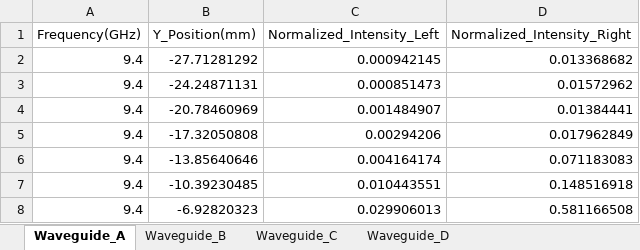
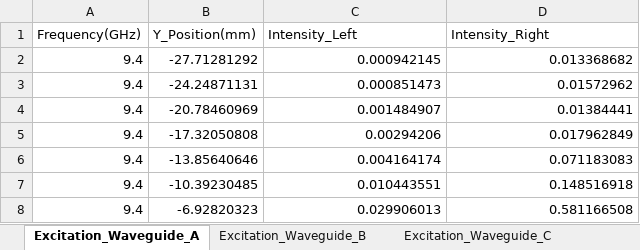
Before and after one commit to xcuiad/insulator-free-topological-photonic-multi-lane-highways-source-data, an Excel workbook: Main-Figs/Fig3/Fig3c.xlsx, sheet Excitation_Waveguide_A, drawn as a sheet; only a part is shown; values as stored, in another font and other column widths than the file's, no borders; the diff names each change by its address in the sheet, - before the commit and + after, or states it on an @@ line.

```diff
--- a/Main-Figs/Fig3/Fig3c.xlsx (sheet Excitation_Waveguide_A)
+++ b/Main-Figs/Fig3/Fig3c.xlsx (sheet Excitation_Waveguide_A)
-sheet tab: Waveguide_A
+sheet tab: Excitation_Waveguide_A
-sheet tab: Waveguide_B
+sheet tab: Excitation_Waveguide_B
-sheet tab: Waveguide_C
+sheet tab: Excitation_Waveguide_C
-C1: Normalized_Intensity_Left
+C1: Intensity_Left
-D1: Normalized_Intensity_Right
+D1: Intensity_Right
```
Also changed, not shown: sheet Excitation_Waveguide_B, sheet Excitation_Waveguide_C, sheet Excitation_Waveguide_D, other sheet tabs, Extended-Figs/Extended_Fig3/ExtFig3b.xlsx, Extended-Figs/Extended_Fig4/ExtFig4b.xlsx, 12 other files.
